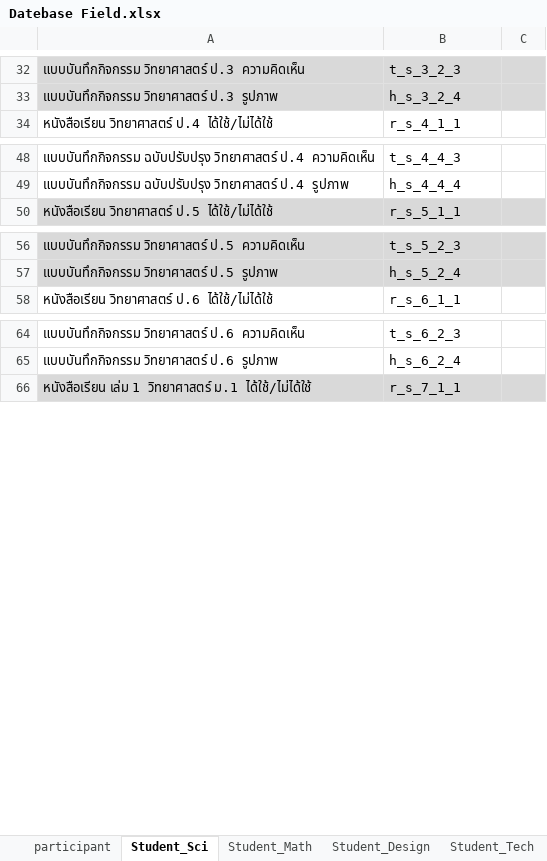
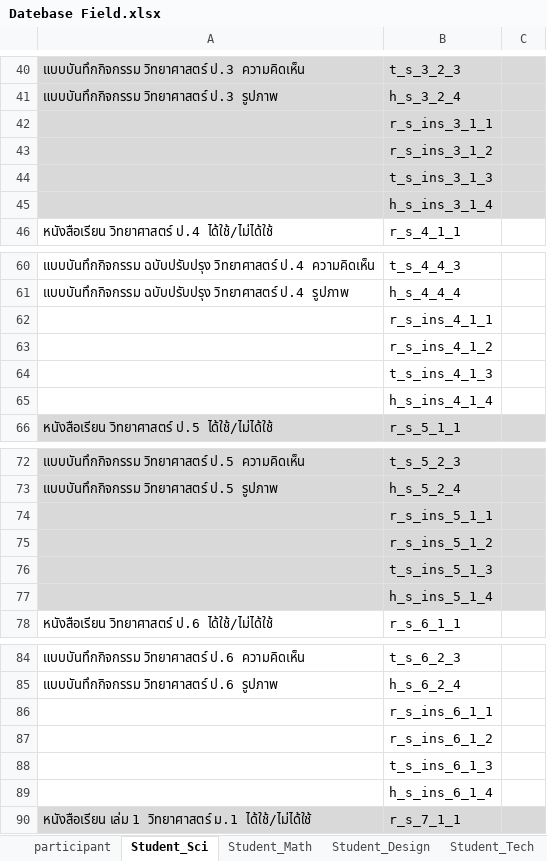
Before and after one commit to wittakarn/ipst, an Excel workbook: Datebase Field.xlsx, sheet Student_Sci, drawn as a sheet; only a part is shown, gaps mark what is left out; values as stored, in another font and other column widths than the file's, no borders; the diff covers the shown part only; the diff names each change by its address in the sheet, - before the commit and + after, or states it on an @@ line.

```diff
--- a/Datebase Field.xlsx (sheet Student_Sci)
+++ b/Datebase Field.xlsx (sheet Student_Sci)
+row 42:  | r_s_ins_3_1_1
+row 43:  | r_s_ins_3_1_2
+row 44:  | t_s_ins_3_1_3
+row 45:  | h_s_ins_3_1_4
+row 62:  | r_s_ins_4_1_1
+row 63:  | r_s_ins_4_1_2
+row 64:  | t_s_ins_4_1_3
+row 65:  | h_s_ins_4_1_4
+row 74:  | r_s_ins_5_1_1
+row 75:  | r_s_ins_5_1_2
+row 76:  | t_s_ins_5_1_3
+row 77:  | h_s_ins_5_1_4
+row 86:  | r_s_ins_6_1_1
+row 87:  | r_s_ins_6_1_2
+row 88:  | t_s_ins_6_1_3
+row 89:  | h_s_ins_6_1_4
```
Also changed, not shown: other rows of this sheet, 7 other files.
